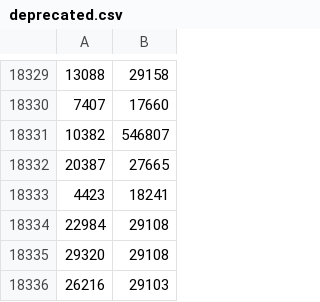
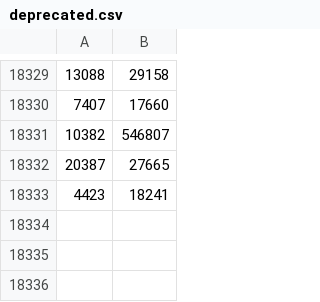
Before and after one commit to wikipathways/WikiPathwaysCurator, a CSV file: src/main/resources/metabolite/chebi/deprecated.csv, drawn as a sheet; only a part is shown, gaps mark what is left out; the diff names each change by its address in the sheet, - before the commit and + after, or states it on an @@ line.

```diff
--- a/src/main/resources/metabolite/chebi/deprecated.csv
+++ b/src/main/resources/metabolite/chebi/deprecated.csv
-row 18334: 22984 | 29108
-row 18335: 29320 | 29108
-row 18336: 26216 | 29103
```
Also changed, not shown: 3 other files.
